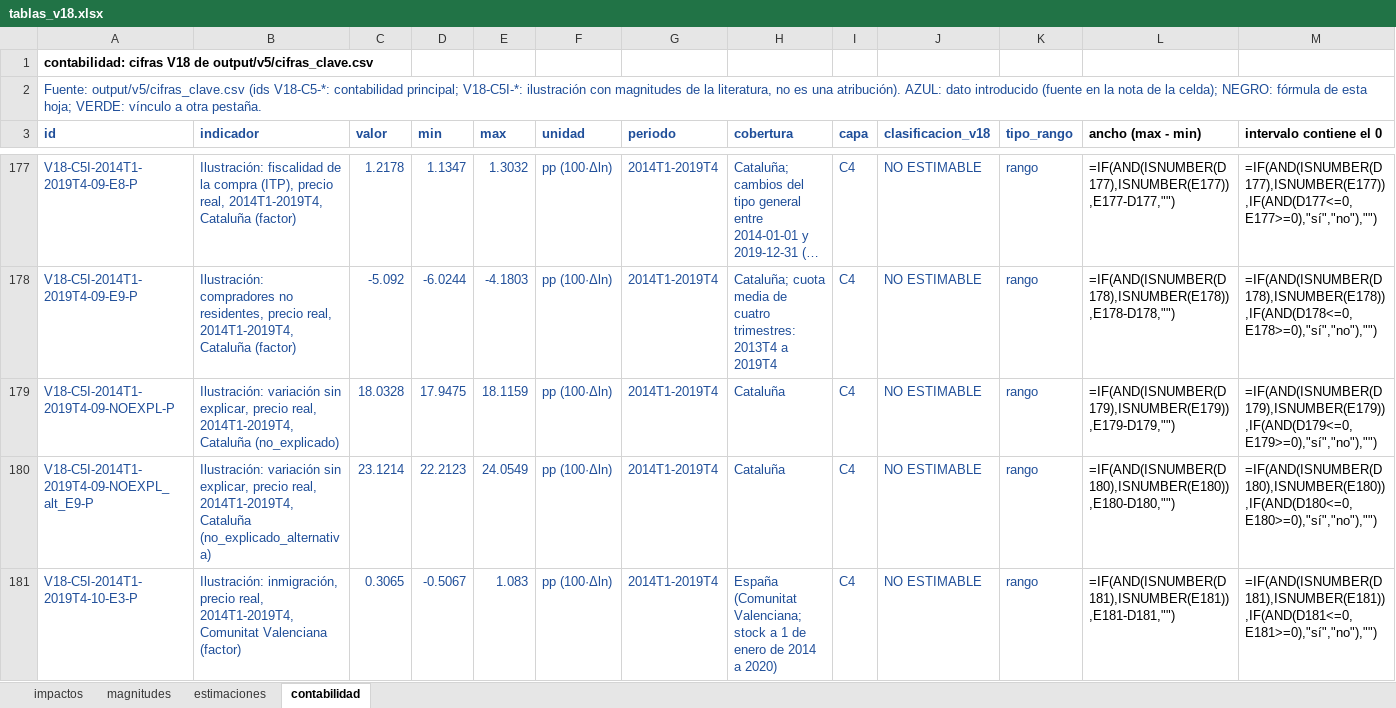
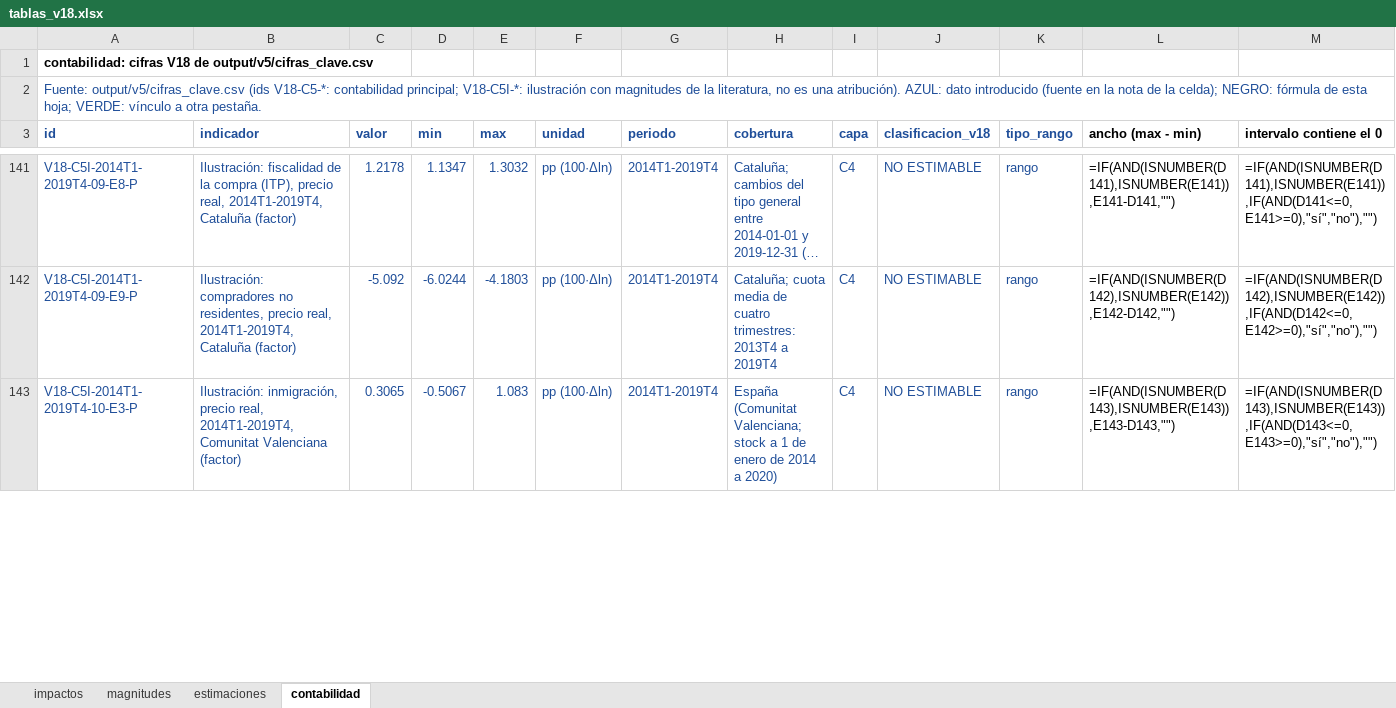
Before and after one commit to Phraselium/Econometr-a, an Excel workbook: publicacion/documento_v18/tablas_v18.xlsx, sheet contabilidad, drawn as a sheet; only a part is shown, gaps mark what is left out; long unchanged cells end in …; values as stored, in another font and other column widths than the file's, no borders; formulas without a stored value are shown as written; removed rows and columns are numbered as before the commit, all else as after; the diff covers the shown part only; the diff names each change by its address in the sheet, - before the commit and + after, or states it on an @@ line.

```diff
--- a/publicacion/documento_v18/tablas_v18.xlsx (sheet contabilidad)
+++ b/publicacion/documento_v18/tablas_v18.xlsx (sheet contabilidad)
-L141 (ancho (max - min)): =IF(AND(ISNUMBER(D177),ISNUMBER(E177)),E177-D177,"")
+L141 (ancho (max - min)): =IF(AND(ISNUMBER(D141),ISNUMBER(E141)),E141-D141,"")
-M141 (intervalo contiene el 0): =IF(AND(ISNUMBER(D177),ISNUMBER(E177)),IF(AND(D177<=0,E177>=0),"sí","no"),"")
+M141 (intervalo contiene el 0): =IF(AND(ISNUMBER(D141),ISNUMBER(E141)),IF(AND(D141<=0,E141>=0),"sí","no"),"")
-L142 (ancho (max - min)): =IF(AND(ISNUMBER(D178),ISNUMBER(E178)),E178-D178,"")
+L142 (ancho (max - min)): =IF(AND(ISNUMBER(D142),ISNUMBER(E142)),E142-D142,"")
-M142 (intervalo contiene el 0): =IF(AND(ISNUMBER(D178),ISNUMBER(E178)),IF(AND(D178<=0,E178>=0),"sí","no"),"")
+M142 (intervalo contiene el 0): =IF(AND(ISNUMBER(D142),ISNUMBER(E142)),IF(AND(D142<=0,E142>=0),"sí","no"),"")
-row 179: V18-C5I-2014T1-2019T4-09-NOEXPL-P | Ilustración: variación sin explicar, precio real, 2014T1-2019T4, Cataluña (no_explicado) | 18.0328 | 17.9475 | 18.1159 | pp (100·Δln) | 2014T1-2019T4 | Cataluña | C4 | NO ESTIMABLE | rango | =IF(AND(ISNUMBER(D179),ISNUMBER(E179)),E179-D179,"") | =IF(AND(ISNUMBER(D179),ISNUMBER(E179)),IF(AND(D179<=0,E179>=0),"sí","no"),"")
-row 180: V18-C5I-2014T1-2019T4-09-NOEXPL_alt_E9-P | Ilustración: variación sin explicar, precio real, 2014T1-2019T4, Cataluña (no_explicado_alternativa) | 23.1214 | 22.2123 | 24.0549 | pp (100·Δln) | 2014T1-2019T4 | Cataluña | C4 | NO ESTIMABLE | rango | =IF(AND(ISNUMBER(D180),ISNUMBER(E180)),E180-D180,"") | =IF(AND(ISNUMBER(D180),ISNUMBER(E180)),IF(AND(D180<=0,E180>=0),"sí","no"),"")
-L143 (ancho (max - min)): =IF(AND(ISNUMBER(D181),ISNUMBER(E181)),E181-D181,"")
+L143 (ancho (max - min)): =IF(AND(ISNUMBER(D143),ISNUMBER(E143)),E143-D143,"")
-M143 (intervalo contiene el 0): =IF(AND(ISNUMBER(D181),ISNUMBER(E181)),IF(AND(D181<=0,E181>=0),"sí","no"),"")
+M143 (intervalo contiene el 0): =IF(AND(ISNUMBER(D143),ISNUMBER(E143)),IF(AND(D143<=0,E143>=0),"sí","no"),"")
```
Also changed, not shown: 1 added row, 82 removed rows and 271 edited cells elsewhere in this sheet, output/v18/documento/tablas_v18.xlsx, 36 other files.
